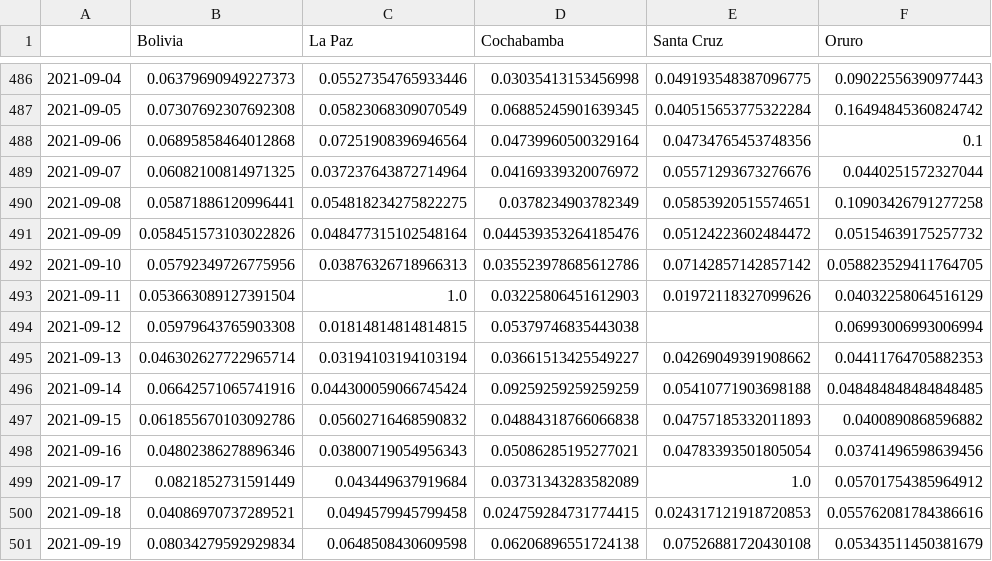
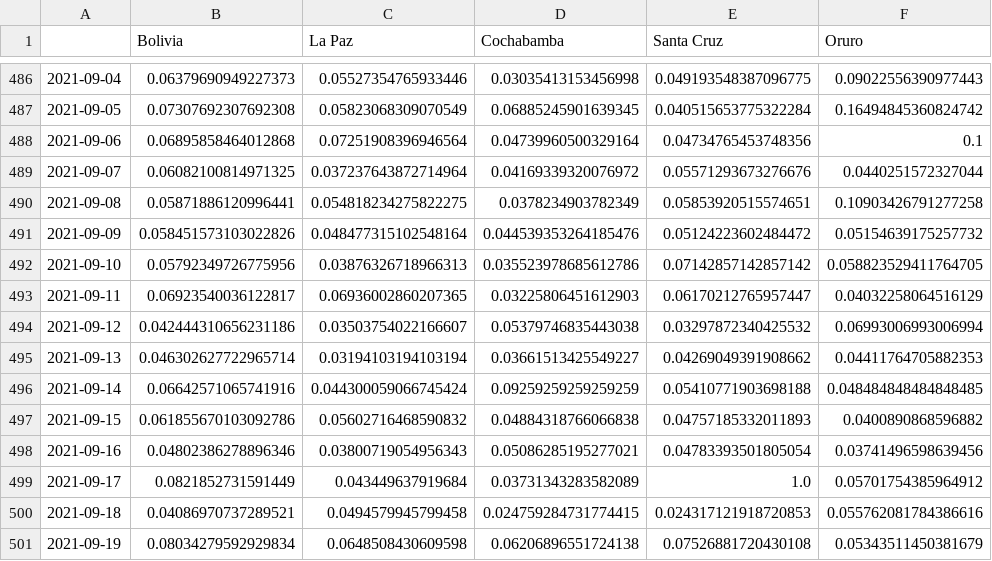
Before and after one commit to dquintani/covid, a CSV file: positividad_diaria_raw.csv, drawn as a sheet; only a part is shown, gaps mark what is left out; the diff names each change by its address in the sheet, - before the commit and + after, or states it on an @@ line.

```diff
--- a/positividad_diaria_raw.csv
+++ b/positividad_diaria_raw.csv
-B493 (Bolivia): 0.053663089127391504
+B493 (Bolivia): 0.06923540036122817
-C493 (La Paz): 1.0
+C493 (La Paz): 0.06936002860207365
-E493 (Santa Cruz): 0.01972118327099626
+E493 (Santa Cruz): 0.06170212765957447
-B494 (Bolivia): 0.05979643765903308
+B494 (Bolivia): 0.042444310656231186
-C494 (La Paz): 0.01814814814814815
+C494 (La Paz): 0.03503754022166607
-E494 (Santa Cruz): (empty)
+E494 (Santa Cruz): 0.03297872340425532
```
Also changed, not shown: descartados_acumulados.csv, positividad_diaria_ajuste.csv, 7 other files.
